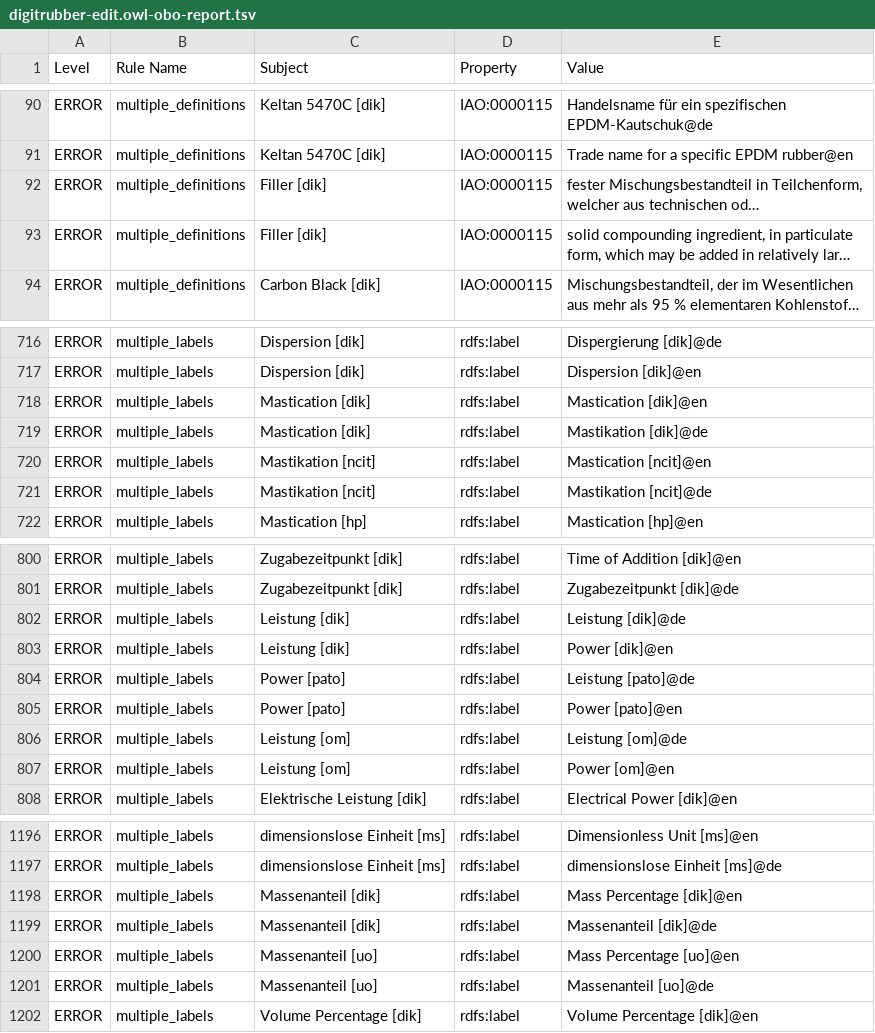
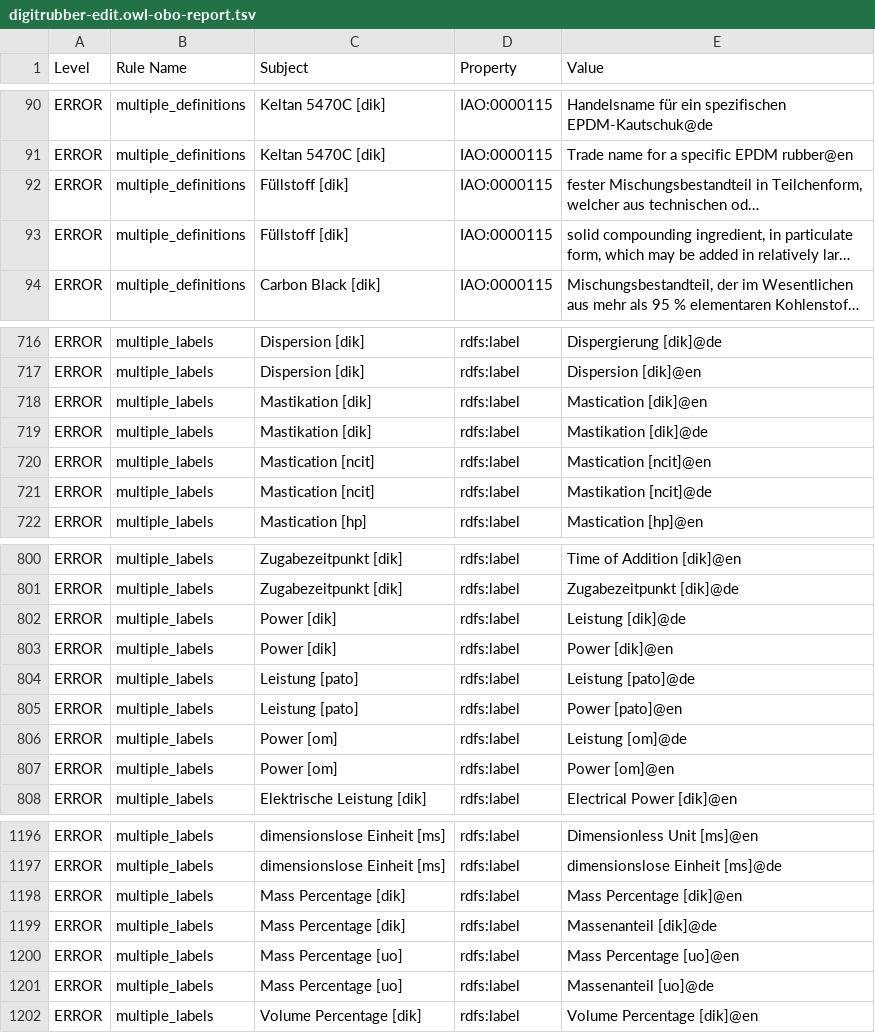
Before and after one commit to karanthpallavi/DIGIT-RUBBER, a TSV file: src/ontology/reports/digitrubber-edit.owl-obo-report.tsv, drawn as a sheet; only a part is shown, gaps mark what is left out; long unchanged cells end in …; the diff covers the shown part only; the diff names each change by its address in the sheet, - before the commit and + after, or states it on an @@ line.

```diff
--- a/src/ontology/reports/digitrubber-edit.owl-obo-report.tsv
+++ b/src/ontology/reports/digitrubber-edit.owl-obo-report.tsv
-C92:C93 (Subject): Filler [dik]
+C92:C93 (Subject): Füllstoff [dik]
-C718:C719 (Subject): Mastication [dik]
+C718:C719 (Subject): Mastikation [dik]
-C720:C721 (Subject): Mastikation [ncit]
+C720:C721 (Subject): Mastication [ncit]
-C802:C803 (Subject): Leistung [dik]
+C802:C803 (Subject): Power [dik]
-C804:C805 (Subject): Power [pato]
+C804:C805 (Subject): Leistung [pato]
-C806:C807 (Subject): Leistung [om]
+C806:C807 (Subject): Power [om]
-C1198:C1199 (Subject): Massenanteil [dik]
+C1198:C1199 (Subject): Mass Percentage [dik]
-C1200:C1201 (Subject): Massenanteil [uo]
+C1200:C1201 (Subject): Mass Percentage [uo]
```
Also changed, not shown: 45 edited cells elsewhere in this file, 18 other files.
